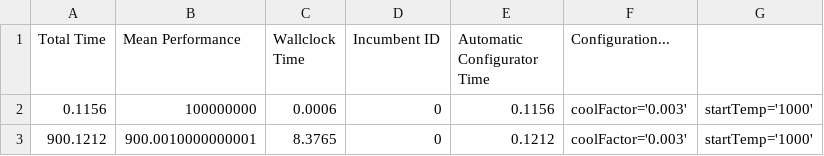
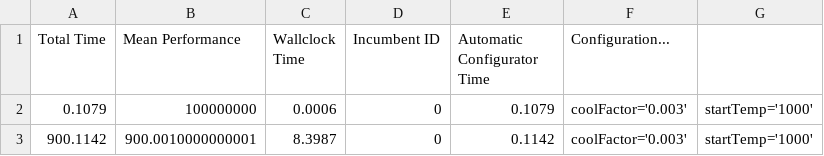
Before and after one commit to Nhartwig/Systems_Optimization_TSN, a CSV file: paramils-output/focused-runs2000-runobjruntime-overallobjmean-maxit200000000-bm2-time900.0-tunerTime216000.0-algoAlgo-traj_1.csv, drawn as a sheet.

Commit message:
changed parameter file values

```diff
--- a/paramils-output/focused-runs2000-runobjruntime-overallobjmean-maxit200000000-bm2-time900.0-tunerTime216000.0-algoAlgo-traj_1.csv
+++ b/paramils-output/focused-runs2000-runobjruntime-overallobjmean-maxit200000000-bm2-time900.0-tunerTime216000.0-algoAlgo-traj_1.csv
@@ -1,3 +1,3 @@
 "Total Time","Mean Performance","Wallclock Time","Incumbent ID","Automatic Configurator Time","Configuration..."
-0.1156, 100000000, 0.0006, 0, 0.1156, coolFactor='0.003', startTemp='1000'
-900.1212, 900.0010000000001, 8.3765, 0, 0.1212, coolFactor='0.003', startTemp='1000'
+0.1079, 100000000, 0.0006, 0, 0.1079, coolFactor='0.003', startTemp='1000'
+900.1142, 900.0010000000001, 8.3987, 0, 0.1142, coolFactor='0.003', startTemp='1000'
```
Also changed, not shown: 3 other files.
